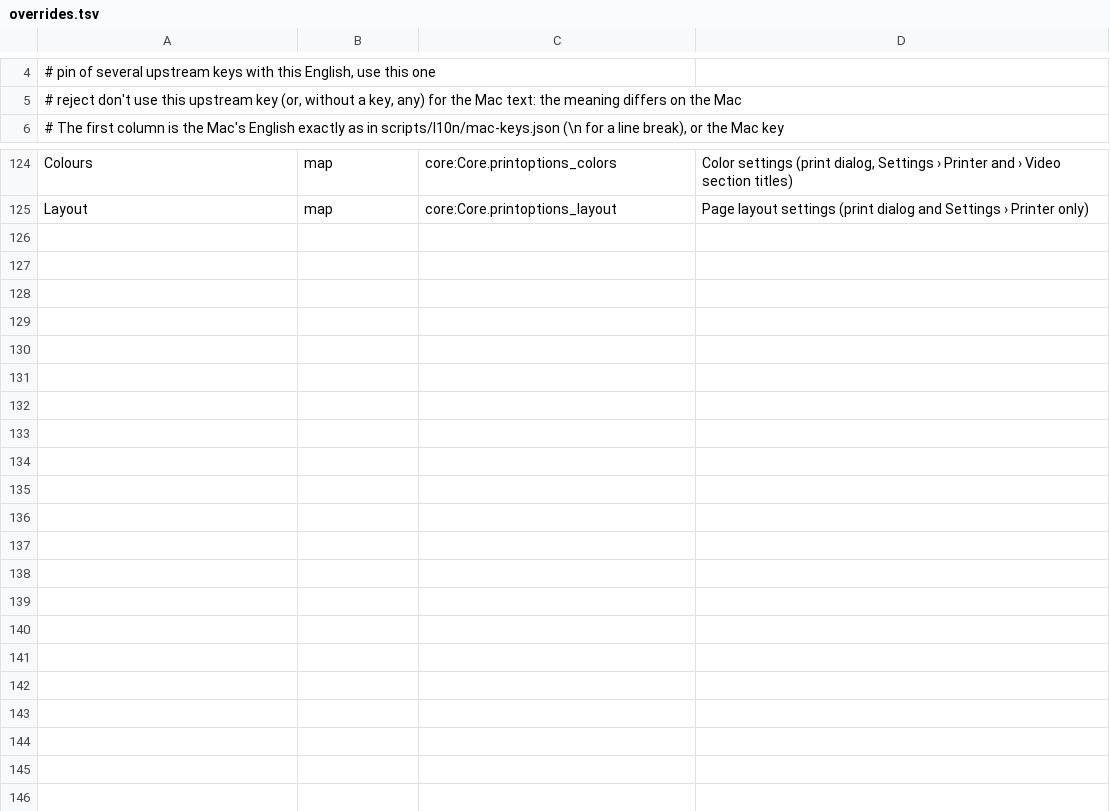
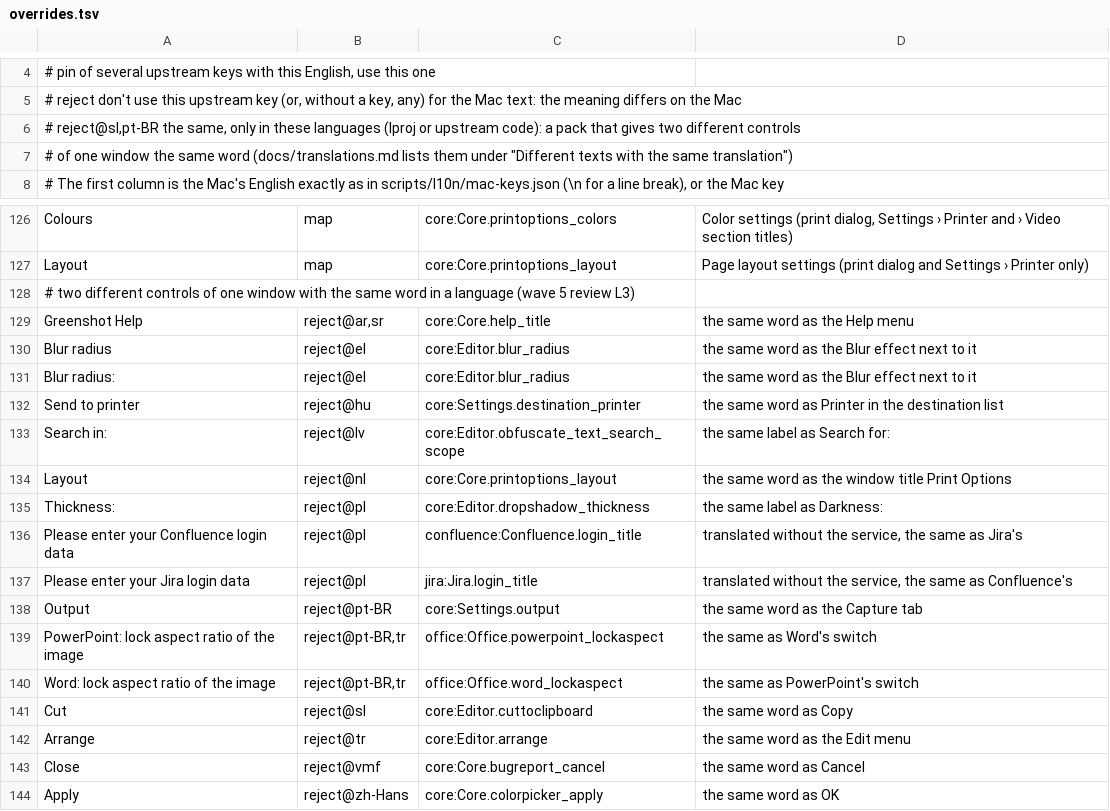
Before and after one commit to HengYpinn/greenshot-mac, a TSV file: scripts/l10n/overrides.tsv, drawn as a sheet; only a part is shown, gaps mark what is left out; the diff names each change by its address in the sheet, - before the commit and + after, or states it on an @@ line.

Commit message:
fix(l10n): no two controls of one window with the same word in a language
overrides.tsv takes reject@<languages>; 16 such rejects keep upstream's duplicates out (sl Cut = Copy, pt-BR Output =
Capture, tr Arrange = Edit, vmf Close = Cancel, lv Search in: = Search for:, and more). docs/translations.md lists the
remaining same-word pairs, which are separate controls (a label and its button, two popups).

```diff
--- a/scripts/l10n/overrides.tsv
+++ b/scripts/l10n/overrides.tsv
+row 6: # reject@sl,pt-BR the same, only in these languages (lproj or upstream code): a pack that gives two different controls
+row 7: # of one window the same word (docs/translations.md lists them under "Different texts with the same translation")
+row 128: # two different controls of one window with the same word in a language (wave 5 review L3)
+row 129: Greenshot Help | reject@ar,sr | core:Core.help_title | the same word as the Help menu
+row 130: Blur radius | reject@el | core:Editor.blur_radius | the same word as the Blur effect next to it
+row 131: Blur radius: | reject@el | core:Editor.blur_radius | the same word as the Blur effect next to it
+row 132: Send to printer | reject@hu | core:Settings.destination_printer | the same word as Printer in the destination list
+row 133: Search in: | reject@lv | core:Editor.obfuscate_text_search_scope | the same label as Search for:
+row 134: Layout | reject@nl | core:Core.printoptions_layout | the same word as the window title Print Options
+row 135: Thickness: | reject@pl | core:Editor.dropshadow_thickness | the same label as Darkness:
+row 136: Please enter your Confluence login data | reject@pl | confluence:Confluence.login_title | translated without the service, the same as Jira's
+row 137: Please enter your Jira login data | reject@pl | jira:Jira.login_title | translated without the service, the same as Confluence's
+row 138: Output | reject@pt-BR | core:Settings.output | the same word as the Capture tab
+row 139: PowerPoint: lock aspect ratio of the image | reject@pt-BR,tr | office:Office.powerpoint_lockaspect | the same as Word's switch
+row 140: Word: lock aspect ratio of the image | reject@pt-BR,tr | office:Office.word_lockaspect | the same as PowerPoint's switch
+row 141: Cut | reject@sl | core:Editor.cuttoclipboard | the same word as Copy
+row 142: Arrange | reject@tr | core:Editor.arrange | the same word as the Edit menu
+row 143: Close | reject@vmf | core:Core.bugreport_cancel | the same word as Cancel
+row 144: Apply | reject@zh-Hans | core:Core.colorpicker_apply | the same word as OK
```
Also changed, not shown: 15 other files.
